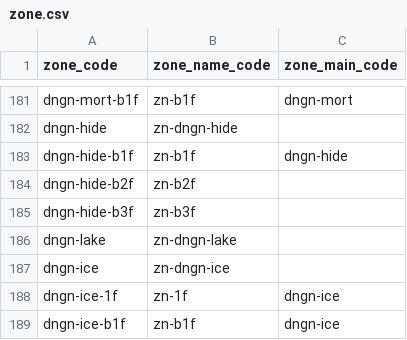
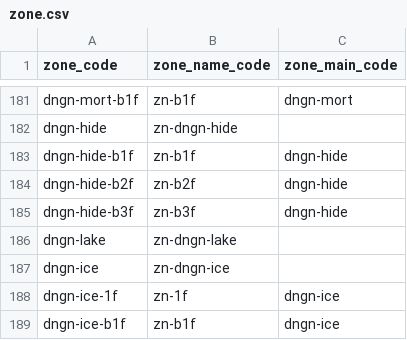
Before and after one commit to morenopilaralejandro/kingin, a CSV file: mysql/csv/zone.csv, drawn as a sheet; only a part is shown, gaps mark what is left out.

Commit message:
view-zone-list

```diff
--- a/mysql/csv/zone.csv
+++ b/mysql/csv/zone.csv
@@ -183,4 +183,4 @@ dngn-hide,zn-dngn-hide,
 dngn-hide-b1f,zn-b1f,dngn-hide
-dngn-hide-b2f,zn-b2f,
-dngn-hide-b3f,zn-b3f,
+dngn-hide-b2f,zn-b2f,dngn-hide
+dngn-hide-b3f,zn-b3f,dngn-hide
 dngn-lake,zn-dngn-lake,
```
Also changed, not shown: mysql/csv/move-tuto.csv, 28 other files.
